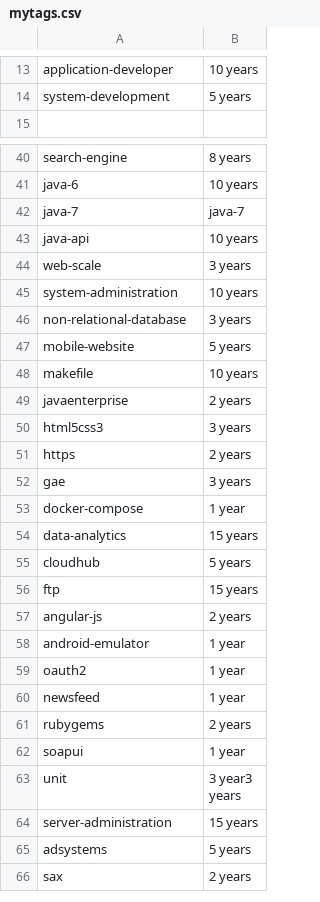
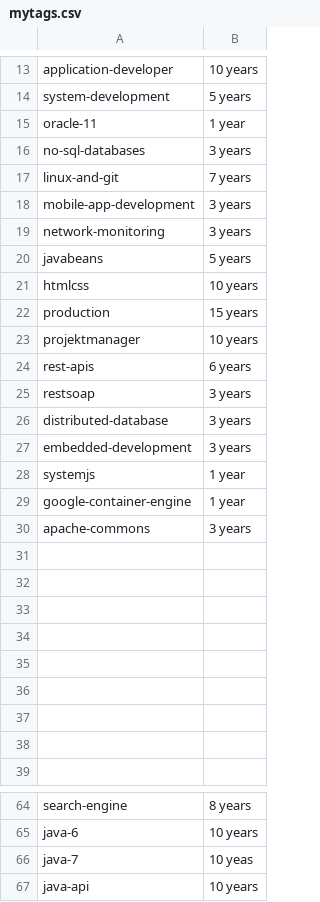
Before and after one commit to remotejob/gojobextractor, a CSV file: mytags.csv, drawn as a sheet; only a part is shown, gaps mark what is left out; the shorter side is filled out with more unchanged rows; addresses are those after the commit; the diff names each change by its address in the sheet, - before the commit and + after, or states it on an @@ line.

```diff
--- a/mytags.csv
+++ b/mytags.csv
+row 15: oracle-11 | 1 year
+row 16: no-sql-databases | 3 years
+row 17: linux-and-git | 7 years
+row 18: mobile-app-development | 3 years
+row 19: network-monitoring | 3 years
+row 20: javabeans | 5 years
+row 21: htmlcss | 10 years
+row 22: production | 15 years
+row 23: projektmanager | 10 years
+row 24: rest-apis | 6 years
+row 25: restsoap | 3 years
+row 26: distributed-database | 3 years
+row 27: embedded-development | 3 years
+row 28: systemjs | 1 year
+row 29: google-container-engine | 1 year
+row 30: apache-commons | 3 years
+row 31: (empty)
+row 32: (empty)
+row 33: (empty)
+row 34: (empty)
+row 35: (empty)
+row 36: (empty)
+row 37: (empty)
+row 38: (empty)
-B66: java-7
+B66: 10 yeas
```
Also changed, not shown: notmytags.csv.
